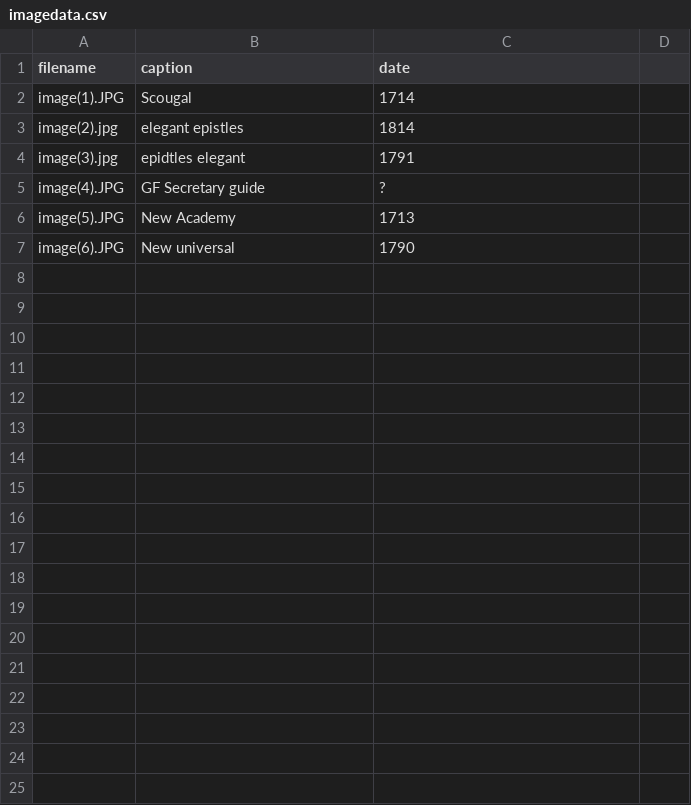
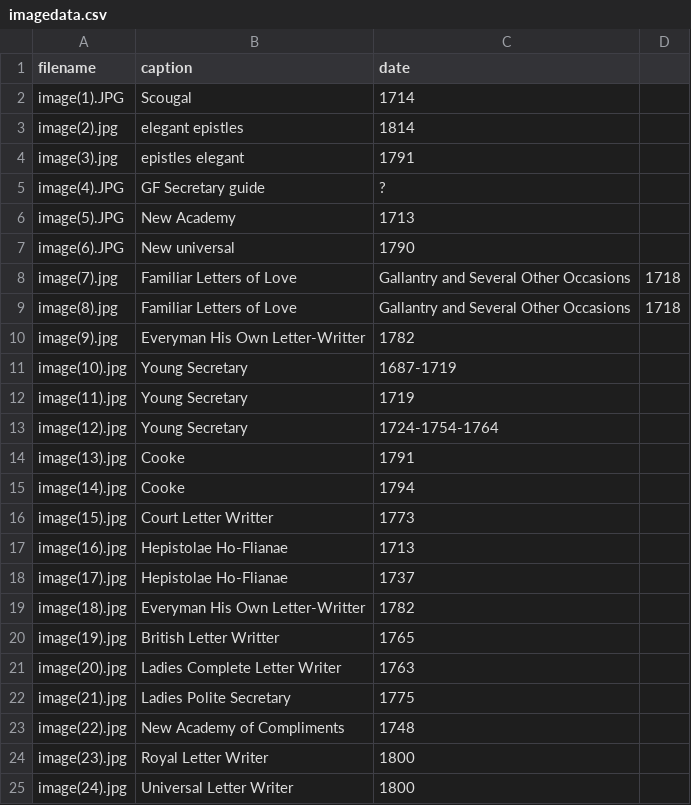
Before and after one commit to YannKerherve/c18lw, a CSV file: imagedata.csv, drawn as a sheet.

Commit message:
Add files via upload

```diff
--- a/imagedata.csv
+++ b/imagedata.csv
@@ -3,3 +3,3 @@ image(1).JPG,Scougal,1714
 image(2).jpg,elegant epistles,1814
-image(3).jpg,epidtles elegant,1791
+image(3).jpg,epistles elegant,1791
 image(4).JPG,GF Secretary guide,?
@@ -7 +7,19 @@ image(5).JPG,New Academy,1713
 image(6).JPG,New universal,1790
+image(7).jpg,Familiar Letters of Love, Gallantry and Several Other Occasions,1718
+image(8).jpg,Familiar Letters of Love, Gallantry and Several Other Occasions,1718
+image(9).jpg,Everyman His Own Letter-Writter,1782
+image(10).jpg,Young Secretary,1687-1719
+image(11).jpg,Young Secretary,1719
+image(12).jpg,Young Secretary,1724-1754-1764
+image(13).jpg,Cooke,1791
+image(14).jpg,Cooke,1794
+image(15).jpg,Court Letter Writter, 1773
+image(16).jpg,Hepistolae Ho-Flianae, 1713
+image(17).jpg,Hepistolae Ho-Flianae, 1737
+image(18).jpg,Everyman His Own Letter-Writter,1782
+image(19).jpg,British Letter Writter,1765
+image(20).jpg,Ladies Complete Letter Writer,1763
+image(21).jpg,Ladies Polite Secretary,1775
+image(22).jpg,New Academy of Compliments,1748
+image(23).jpg,Royal Letter Writer,1800
+image(24).jpg,Universal Letter Writer,1800
```
